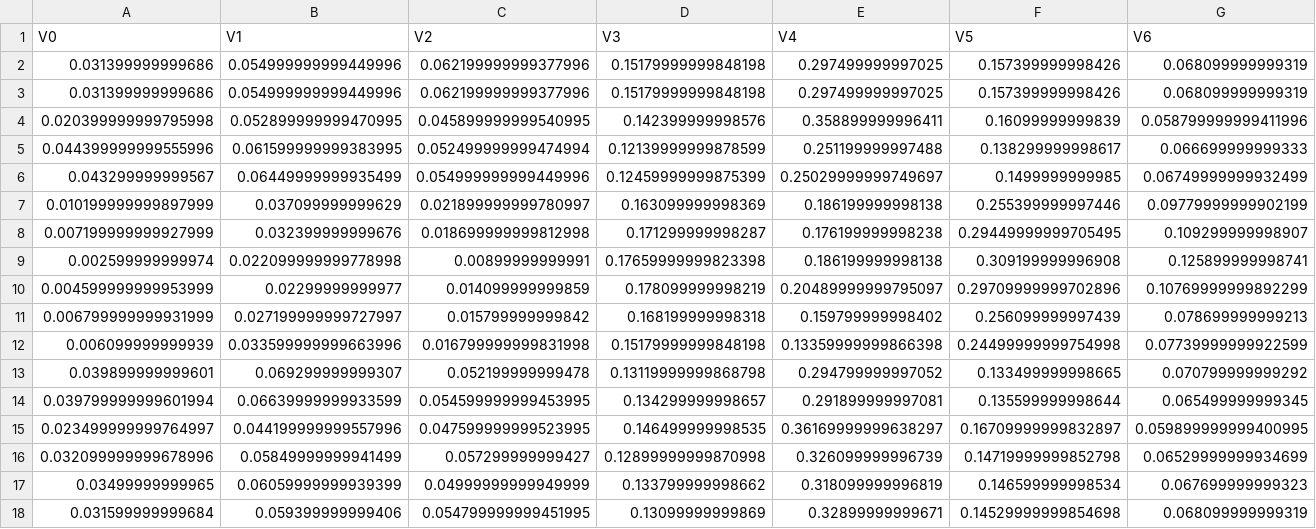
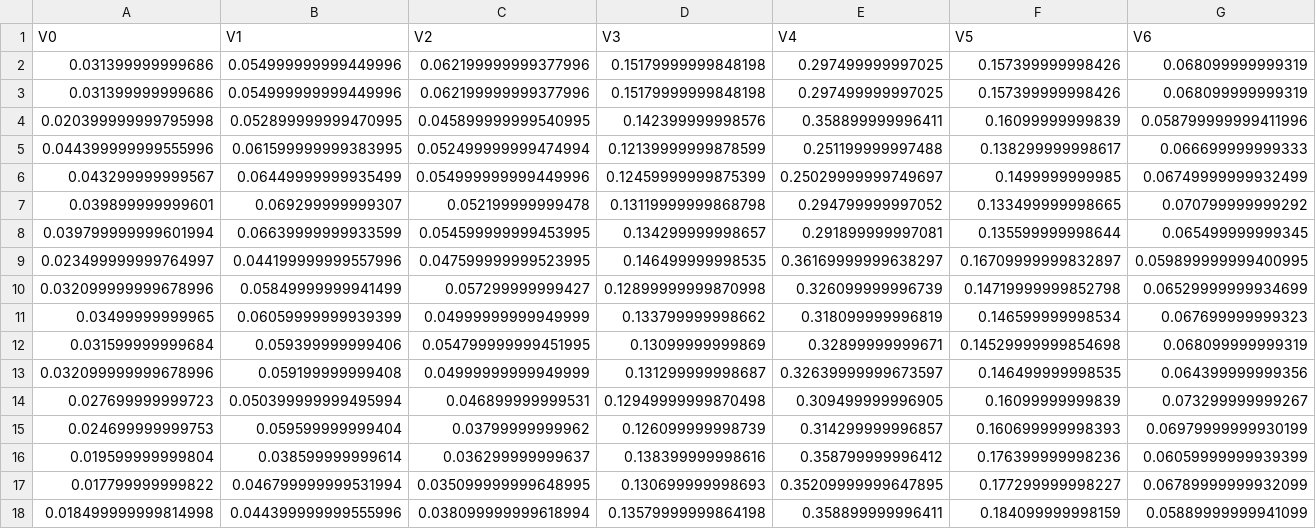
Before and after one commit to joseterrazastorrico/Gender-Clasification-LBP, a CSV file: DataFeatures/FeaturesData_uniform_Train.csv, drawn as a sheet; only a part is shown; the shorter side is filled out with more unchanged rows; rows hold the shown columns only; the diff names each change by its address in the sheet, - before the commit and + after, or states it on an @@ line.

```diff
--- a/DataFeatures/FeaturesData_uniform_Train.csv
+++ b/DataFeatures/FeaturesData_uniform_Train.csv
-row 7: 0.010199999999897999 | 0.037099999999629 | 0.021899999999780997 | 0.163099999998369 | 0.186199999998138 | 0.255399999997446 | 0.09779999999902199
-row 8: 0.007199999999927999 | 0.032399999999676 | 0.018699999999812998 | 0.171299999998287 | 0.176199999998238 | 0.29449999999705495 | 0.109299999998907
-row 9: 0.002599999999974 | 0.022099999999778998 | 0.00899999999991 | 0.17659999999823398 | 0.186199999998138 | 0.309199999996908 | 0.125899999998741
-row 10: 0.004599999999953999 | 0.02299999999977 | 0.014099999999859 | 0.178099999998219 | 0.20489999999795097 | 0.29709999999702896 | 0.10769999999892299
-row 11: 0.006799999999931999 | 0.027199999999727997 | 0.015799999999842 | 0.168199999998318 | 0.159799999998402 | 0.256099999997439 | 0.078699999999213
-row 12: 0.006099999999939 | 0.033599999999663996 | 0.016799999999831998 | 0.15179999999848198 | 0.13359999999866398 | 0.24499999999754998 | 0.07739999999922599
```
Also changed, not shown: 46 other files.
